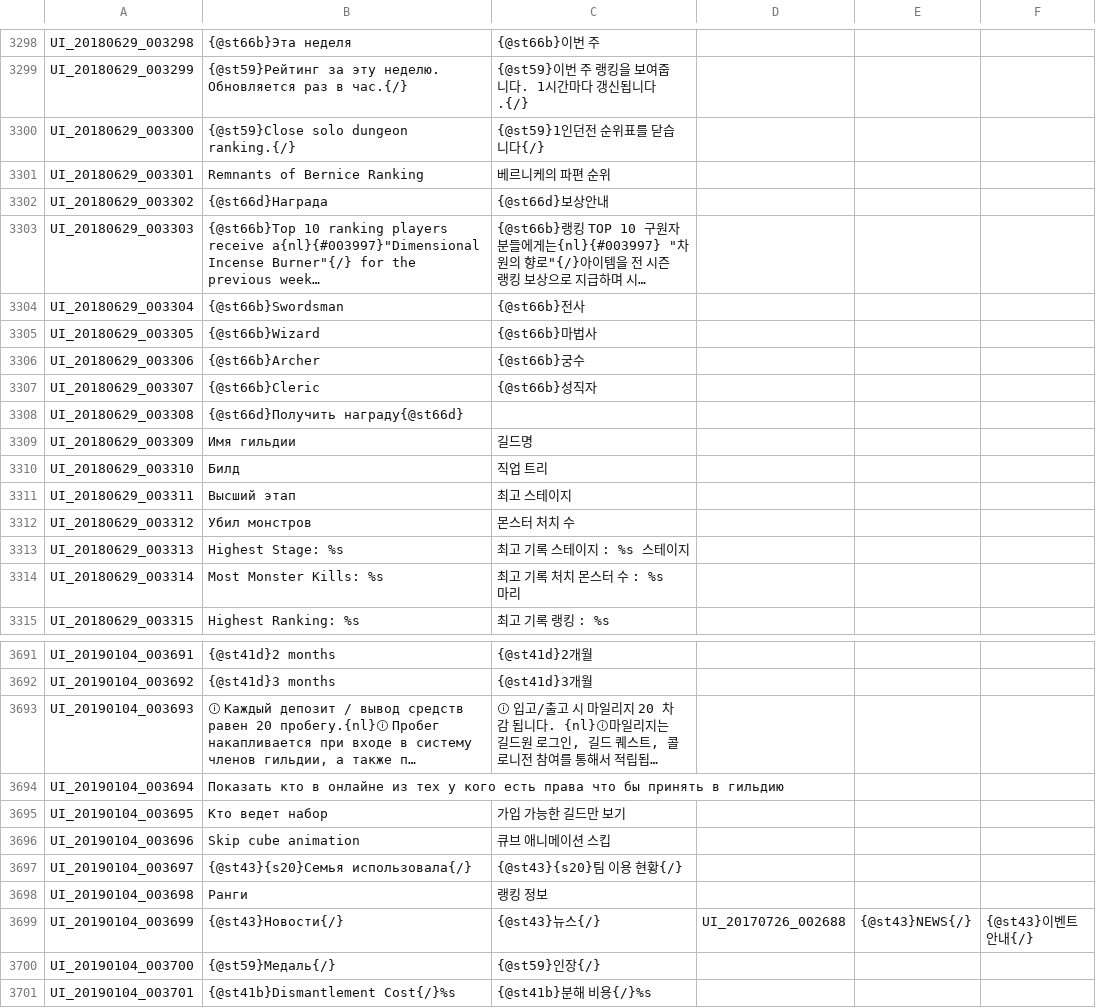
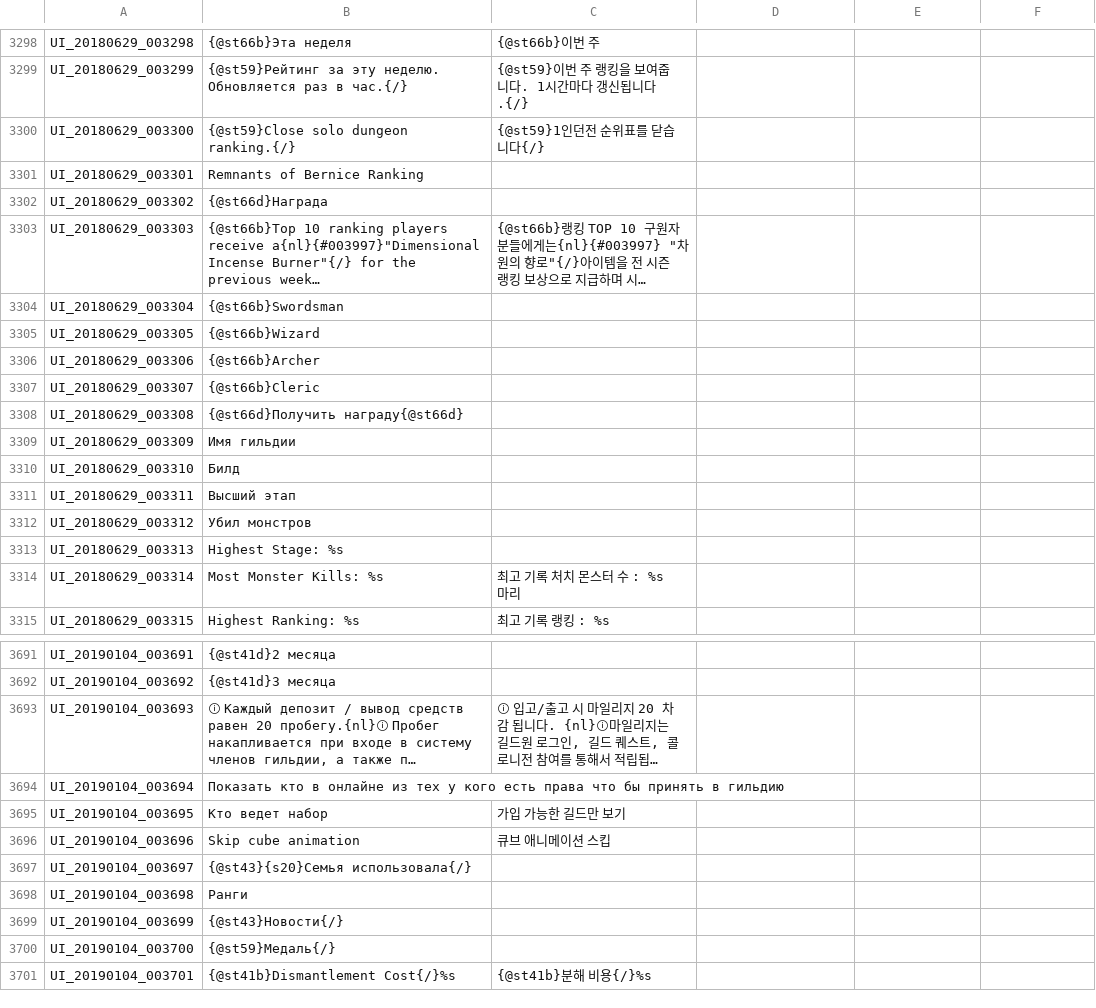
Before and after one commit to Treeofsavior/RussianTranslation, a TSV file: UI.tsv, drawn as a sheet; only a part is shown, gaps mark what is left out; long unchanged cells end in …; the diff covers the shown part only; the diff names each change by its address in the sheet, - before the commit and + after, or states it on an @@ line.

```diff
--- a/UI.tsv
+++ b/UI.tsv
-C3301: 베르니케의 파편 순위
+C3301: (empty)
-C3302: {@st66d}보상안내
+C3302: (empty)
-C3304: {@st66b}전사
+C3304: (empty)
-C3305: {@st66b}마법사
+C3305: (empty)
-C3306: {@st66b}궁수
+C3306: (empty)
-C3307: {@st66b}성직자
+C3307: (empty)
-C3309: 길드명
+C3309: (empty)
-C3310: 직업 트리
+C3310: (empty)
-C3311: 최고 스테이지
+C3311: (empty)
-C3312: 몬스터 처치 수
+C3312: (empty)
-C3313: 최고 기록 스테이지 : %s 스테이지
+C3313: (empty)
-B3691: {@st41d}2 months
+B3691: {@st41d}2 месяца
-C3691: {@st41d}2개월
+C3691: (empty)
-B3692: {@st41d}3 months
+B3692: {@st41d}3 месяца
-C3692: {@st41d}3개월
+C3692: (empty)
-C3697: {@st43}{s20}팀 이용 현황{/}
+C3697: (empty)
-C3698: 랭킹 정보
+C3698: (empty)
-C3699: {@st43}뉴스{/}
+C3699: (empty)
-D3699: UI_20170726_002688
+D3699: (empty)
-E3699: {@st43}NEWS{/}
+E3699: (empty)
-F3699: {@st43}이벤트 안내{/}
+F3699: (empty)
-C3700: {@st59}인장{/}
+C3700: (empty)
```
Also changed, not shown: 88 edited cells elsewhere in this file, 2 other files.
